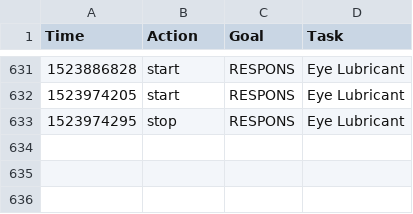
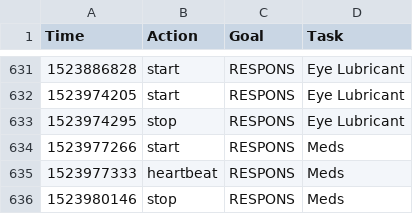
Before and after one commit to gmkarl/todo, a CSV file: Routine/ttrack/time_details.csv, drawn as a sheet; only a part is shown, gaps mark what is left out.

```diff
--- a/Routine/ttrack/time_details.csv
+++ b/Routine/ttrack/time_details.csv
@@ -633 +633,4 @@ Time,Action,Goal,Task
 1523974295,stop,RESPONS,Eye Lubricant
+1523977266,start,RESPONS,Meds
+1523977333,heartbeat,RESPONS,Meds
+1523980146,stop,RESPONS,Meds
```
Also changed, not shown: Routine/routine/routinedata.csv.
